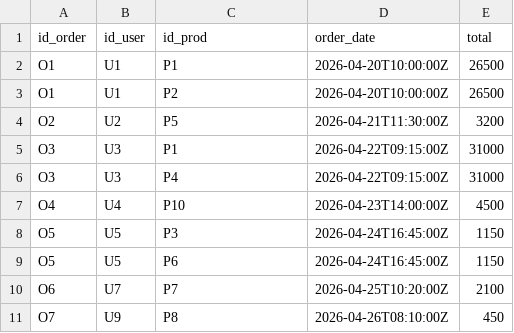
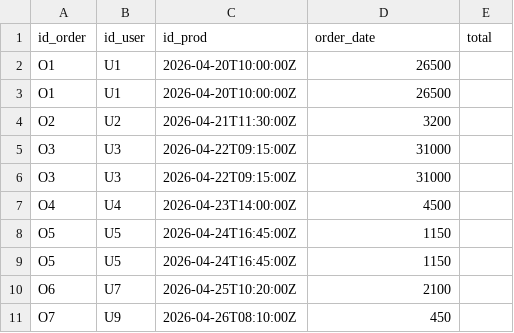
Before and after one commit to JAndresNav/Non-Relational-Databases-Project-Mercado-Cerrado-, a CSV file: data/Dgraph/order.csv, drawn as a sheet.

Commit message:
dgraph changes

```diff
--- a/data/Dgraph/order.csv
+++ b/data/Dgraph/order.csv
@@ -1,11 +1,11 @@
 id_order,id_user,id_prod,order_date,total
-O1,U1,P1,2026-04-20T10:00:00Z,26500
-O1,U1,P2,2026-04-20T10:00:00Z,26500
-O2,U2,P5,2026-04-21T11:30:00Z,3200
-O3,U3,P1,2026-04-22T09:15:00Z,31000
-O3,U3,P4,2026-04-22T09:15:00Z,31000
-O4,U4,P10,2026-04-23T14:00:00Z,4500
-O5,U5,P3,2026-04-24T16:45:00Z,1150
-O5,U5,P6,2026-04-24T16:45:00Z,1150
-O6,U7,P7,2026-04-25T10:20:00Z,2100
-O7,U9,P8,2026-04-26T08:10:00Z,450
+O1,U1,2026-04-20T10:00:00Z,26500
+O1,U1,2026-04-20T10:00:00Z,26500
+O2,U2,2026-04-21T11:30:00Z,3200
+O3,U3,2026-04-22T09:15:00Z,31000
+O3,U3,2026-04-22T09:15:00Z,31000
+O4,U4,2026-04-23T14:00:00Z,4500
+O5,U5,2026-04-24T16:45:00Z,1150
+O5,U5,2026-04-24T16:45:00Z,1150
+O6,U7,2026-04-25T10:20:00Z,2100
+O7,U9,2026-04-26T08:10:00Z,450
```
Also changed, not shown: 2 other files.
